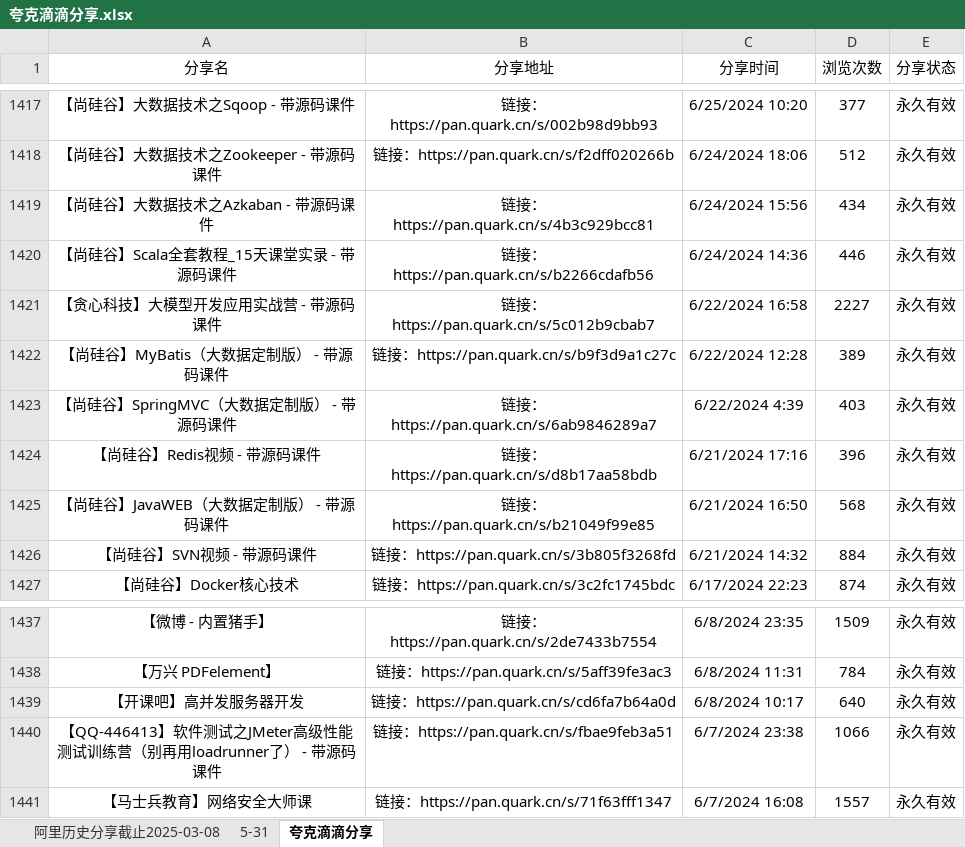
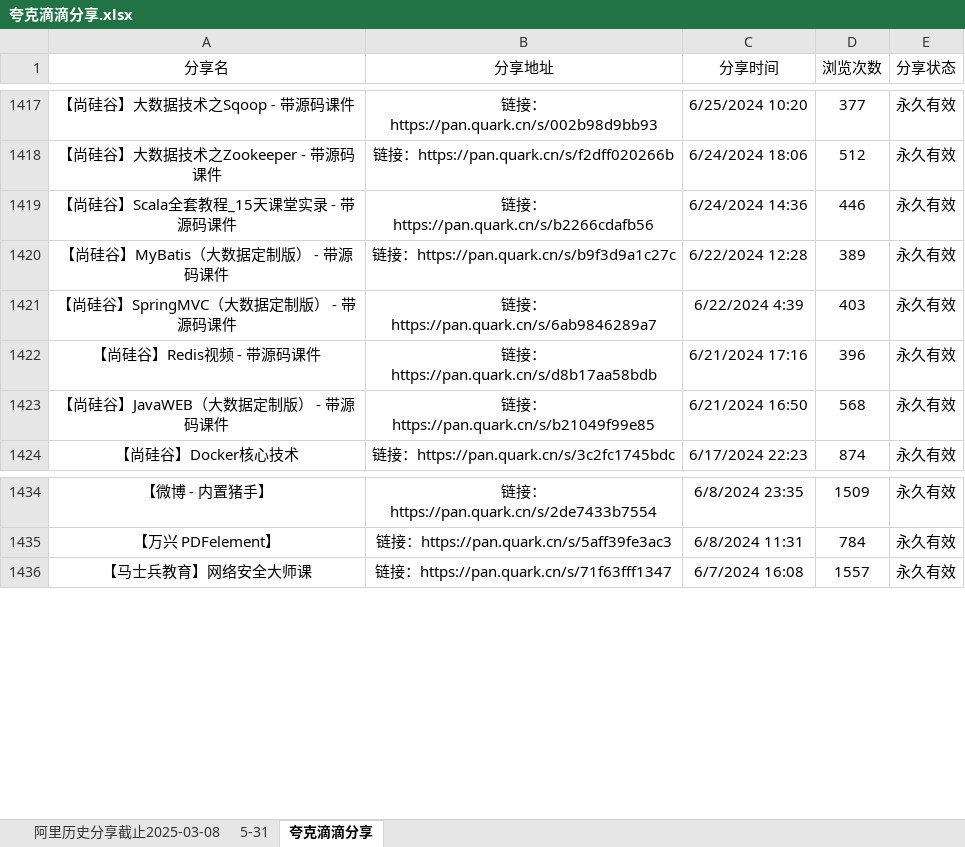
Before and after one commit to mitjavaz/memo, an Excel workbook: .ready/夸克滴滴分享.xlsx, sheet 夸克滴滴分享, drawn as a sheet; only a part is shown, gaps mark what is left out; values as stored, in another font and other column widths than the file's, no borders; the diff names each change by its address in the sheet, - before the commit and + after, or states it on an @@ line.

```diff
--- a/.ready/夸克滴滴分享.xlsx (sheet 夸克滴滴分享)
+++ b/.ready/夸克滴滴分享.xlsx (sheet 夸克滴滴分享)
-row 1419: 【尚硅谷】大数据技术之Azkaban - 带源码课件 | 链接：https://pan.quark.cn/s/4b3c929bcc81 | 6/24/2024 15:56 | 434 | 永久有效
-row 1421: 【贪心科技】大模型开发应用实战营 - 带源码课件 | 链接：https://pan.quark.cn/s/5c012b9cbab7 | 6/22/2024 16:58 | 2227 | 永久有效
-row 1426: 【尚硅谷】SVN视频 - 带源码课件 | 链接：https://pan.quark.cn/s/3b805f3268fd | 6/21/2024 14:32 | 884 | 永久有效
-row 1439: 【开课吧】高并发服务器开发 | 链接：https://pan.quark.cn/s/cd6fa7b64a0d | 6/8/2024 10:17 | 640 | 永久有效
-row 1440: 【QQ-446413】软件测试之JMeter高级性能测试训练营（别再用loadrunner了） - 带源码课件 | 链接：https://pan.quark.cn/s/fbae9feb3a51 | 6/7/2024 23:38 | 1066 | 永久有效
```
Also changed, not shown: sheet 5-31, sheet 阿里历史分享截止2025-03-08, 3 other files.
